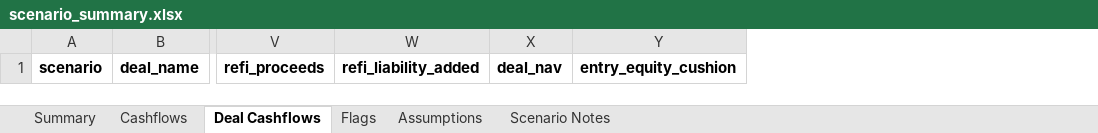
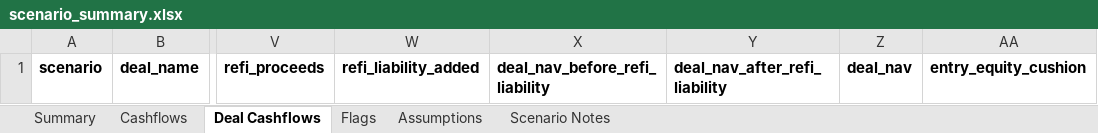
Before and after one commit to watermullon/hybrid_econ_model, an Excel workbook: outputs/scenario_summary.xlsx, sheet Deal Cashflows, drawn as a sheet; only a part is shown, gaps mark what is left out; values as stored, in another font and other column widths than the file's, no borders; the diff names each change by its address in the sheet, - before the commit and + after, or states it on an @@ line.

```diff
--- a/outputs/scenario_summary.xlsx (sheet Deal Cashflows)
+++ b/outputs/scenario_summary.xlsx (sheet Deal Cashflows)
+column X, row 1: deal_nav_before_refi_liability
+column Y, row 1: deal_nav_after_refi_liability
```
Also changed, not shown: sheet Cashflows, sheet Summary, 13 other files.
